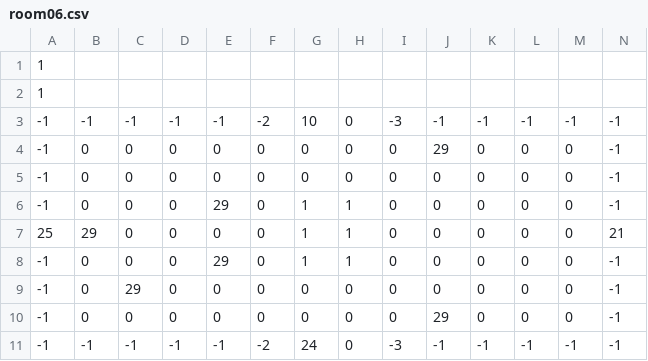
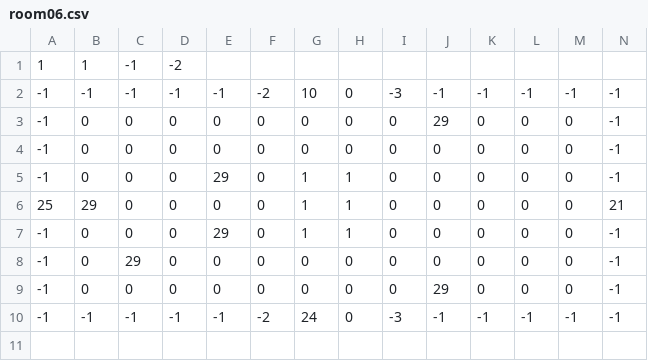
Before and after one commit to ktgoldstein/Zelda, a CSV file: LegendOfZeldaClone/Content/LevelLoading/room06.csv, drawn as a sheet.

Commit message:
Csv room files are fixed, all doors have correct change room method, single spritebatch instead of two

```diff
--- a/LegendOfZeldaClone/Content/LevelLoading/room06.csv
+++ b/LegendOfZeldaClone/Content/LevelLoading/room06.csv
@@ -1,3 +1,2 @@
-1
-1
+1,1,-1,-2
 -1,-1,-1,-1,-1,-2,10,0,-3,-1,-1,-1,-1,-1
```
Also changed, not shown: LegendOfZeldaClone/Content/LevelLoading/SecretRoom.csv, LegendOfZeldaClone/Content/LevelLoading/room05.csv, 22 other files.
